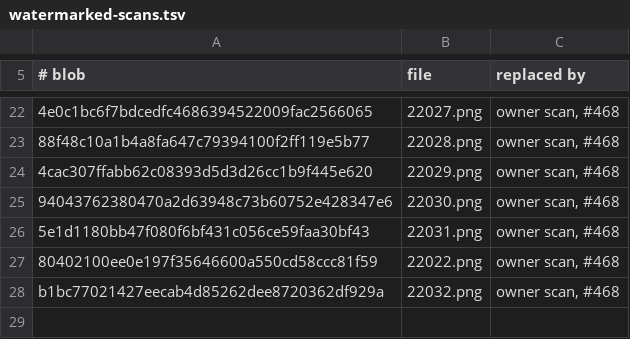
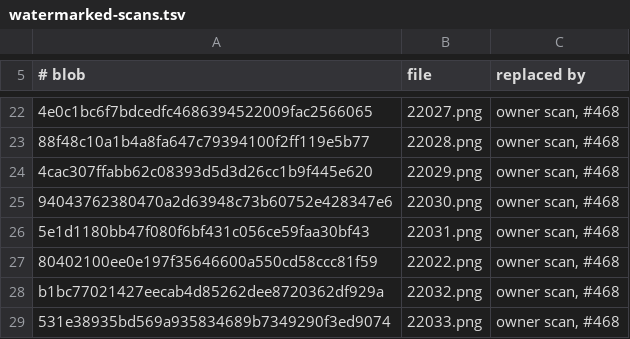
Before and after one commit to quincarter/marvel-champions-digital-game, a TSV file: assets/card-art/watermarked-scans.tsv, drawn as a sheet; only a part is shown, gaps mark what is left out; the diff names each change by its address in the sheet, - before the commit and + after, or states it on an @@ line.

Commit message:
Replace Guardians of the Galaxy's watermarked scan with the owner's own scan (#468)

```diff
--- a/assets/card-art/watermarked-scans.tsv
+++ b/assets/card-art/watermarked-scans.tsv
+row 29: 531e38935bd569a935834689b7349290f3ed9074 | 22033.png | owner scan, #468
```
Also changed, not shown: 2 other files.
